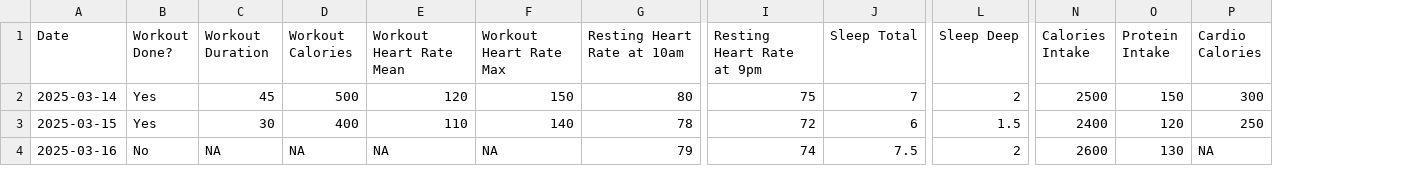
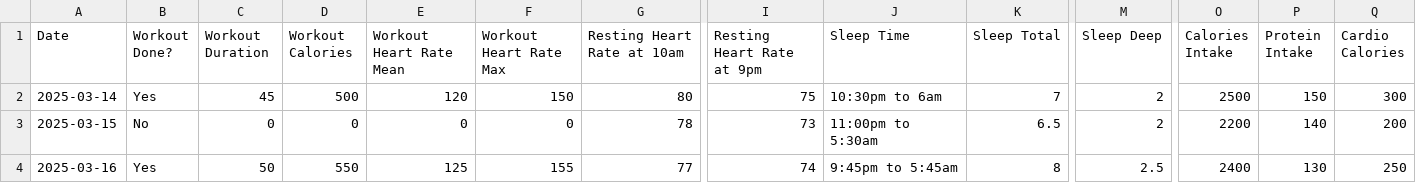
Before and after one commit to rishabht4/track-it-all, a CSV file: data.csv, drawn as a sheet; only a part is shown, gaps mark what is left out; addresses are those after the commit; the diff covers the shown part only; the diff names each change by its address in the sheet, - before the commit and + after, or states it on an @@ line.

Commit message:
Add CSV file and React app setup

```diff
--- a/data.csv
+++ b/data.csv
+column J (Sleep Time), rows 2-4: 10:30pm to 6am | 11:00pm to 5:30am | 9:45pm to 5:45am
-B3 (Workout Done?): Yes
+B3 (Workout Done?): No
-C3 (Workout Duration): 30
+C3 (Workout Duration): 0
-D3 (Workout Calories): 400
+D3 (Workout Calories): 0
-E3 (Workout Heart Rate Mean): 110
+E3 (Workout Heart Rate Mean): 0
-F3 (Workout Heart Rate Max): 140
+F3 (Workout Heart Rate Max): 0
-I3 (Resting Heart Rate at 9pm): 72
+I3 (Resting Heart Rate at 9pm): 73
-K3 (Sleep Total): 6
+K3 (Sleep Total): 6.5
-M3 (Sleep Deep): 1.5
+M3 (Sleep Deep): 2
-O3 (Calories Intake): 2400
+O3 (Calories Intake): 2200
-P3 (Protein Intake): 120
+P3 (Protein Intake): 140
-Q3 (Cardio Calories): 250
+Q3 (Cardio Calories): 200
-B4 (Workout Done?): No
+B4 (Workout Done?): Yes
-C4 (Workout Duration): NA
+C4 (Workout Duration): 50
-D4 (Workout Calories): NA
+D4 (Workout Calories): 550
-E4 (Workout Heart Rate Mean): NA
+E4 (Workout Heart Rate Mean): 125
-F4 (Workout Heart Rate Max): NA
+F4 (Workout Heart Rate Max): 155
-G4 (Resting Heart Rate at 10am): 79
+G4 (Resting Heart Rate at 10am): 77
-K4 (Sleep Total): 7.5
+K4 (Sleep Total): 8
-M4 (Sleep Deep): 2
+M4 (Sleep Deep): 2.5
-O4 (Calories Intake): 2600
+O4 (Calories Intake): 2400
-Q4 (Cardio Calories): NA
+Q4 (Cardio Calories): 250
```
Also changed, not shown: 2 removed rows and 32 edited cells elsewhere in this file.
